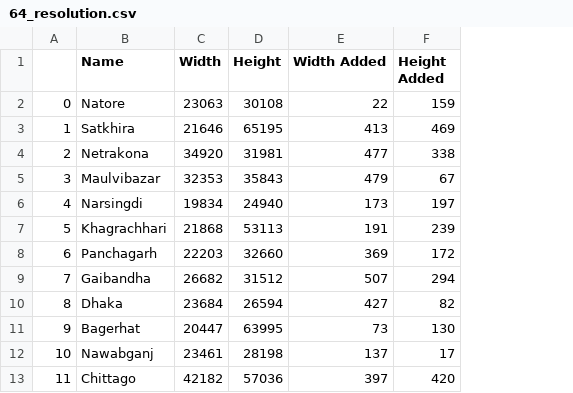
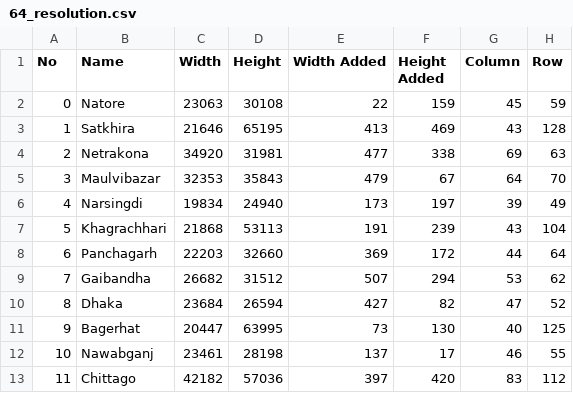
Before and after one commit to ansarker/64_percentile, a CSV file: 64_resolution.csv, drawn as a sheet; only a part is shown; the diff names each change by its address in the sheet, - before the commit and + after, or states it on an @@ line.

```diff
--- a/64_resolution.csv
+++ b/64_resolution.csv
+column G (Column), rows 2-13: 45 | 43 | 69 | 64 | 39 | 43 | 44 | 53 | 47 | 40 | 46 | 83
+column H (Row), rows 2-13: 59 | 128 | 63 | 70 | 49 | 104 | 64 | 62 | 52 | 125 | 55 | 112
-A1: (empty)
+A1: No
```
Also changed, not shown: 6 other files.
